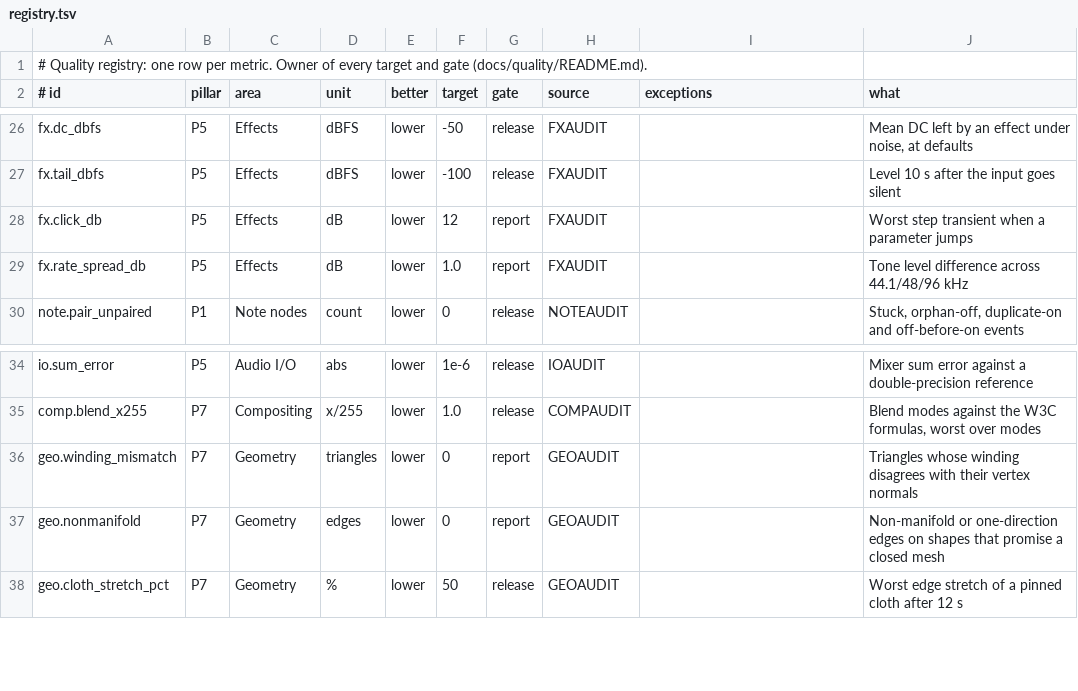
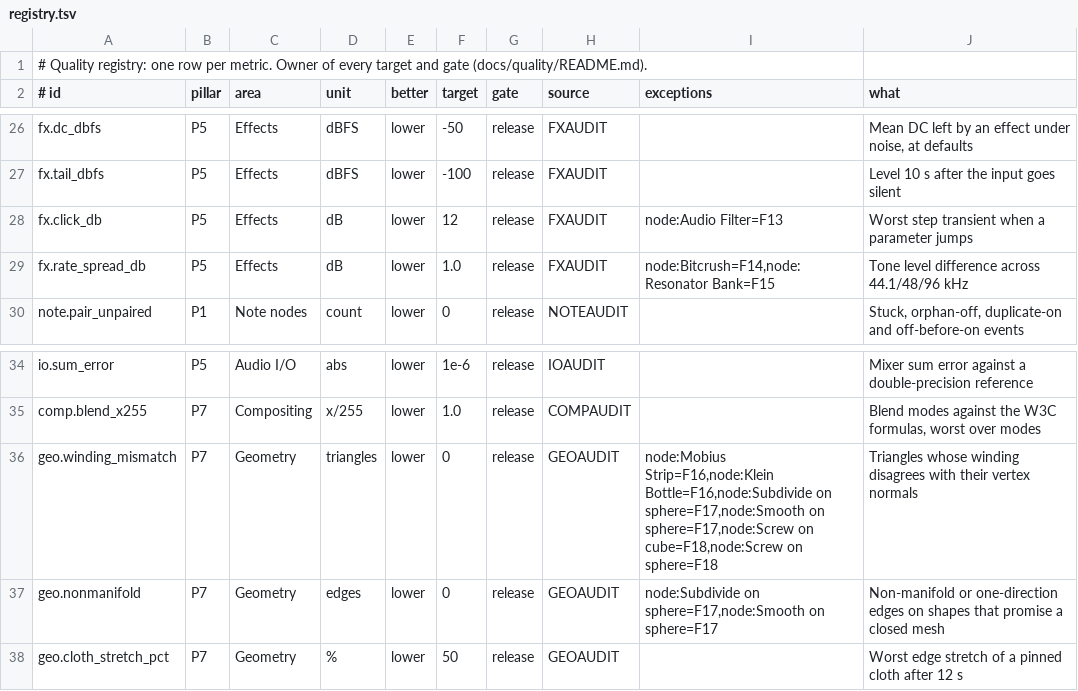
Before and after one commit to MechanicalBoy/Infinite, a TSV file: docs/quality/registry.tsv, drawn as a sheet; only a part is shown, gaps mark what is left out.

Commit message:
Solidify closes hard edges and rims (L10); fix Disc, pole, Pyramid and open-tube geometry; slew Chorus/Flanger delay; release-gate the geo and fx metrics

```diff
--- a/docs/quality/registry.tsv
+++ b/docs/quality/registry.tsv
@@ -27,4 +27,4 @@ fx.dc_dbfs	P5	Effects	dBFS	lower	-50	release	FXAUDIT		Mean DC left by an effect
 fx.tail_dbfs	P5	Effects	dBFS	lower	-100	release	FXAUDIT		Level 10 s after the input goes silent
-fx.click_db	P5	Effects	dB	lower	12	report	FXAUDIT		Worst step transient when a parameter jumps
-fx.rate_spread_db	P5	Effects	dB	lower	1.0	report	FXAUDIT		Tone level difference across 44.1/48/96 kHz
+fx.click_db	P5	Effects	dB	lower	12	release	FXAUDIT	node:Audio Filter=F13	Worst step transient when a parameter jumps
+fx.rate_spread_db	P5	Effects	dB	lower	1.0	release	FXAUDIT	node:Bitcrush=F14,node:Resonator Bank=F15	Tone level difference across 44.1/48/96 kHz
 note.pair_unpaired	P1	Note nodes	count	lower	0	release	NOTEAUDIT		Stuck, orphan-off, duplicate-on and off-before-on events
@@ -35,4 +35,4 @@ io.sum_error	P5	Audio I/O	abs	lower	1e-6	release	IOAUDIT		Mixer sum error agains
 comp.blend_x255	P7	Compositing	x/255	lower	1.0	release	COMPAUDIT		Blend modes against the W3C formulas, worst over modes
-geo.winding_mismatch	P7	Geometry	triangles	lower	0	report	GEOAUDIT		Triangles whose winding disagrees with their vertex normals
-geo.nonmanifold	P7	Geometry	edges	lower	0	report	GEOAUDIT		Non-manifold or one-direction edges on shapes that promise a closed mesh
+geo.winding_mismatch	P7	Geometry	triangles	lower	0	release	GEOAUDIT	node:Mobius Strip=F16,node:Klein Bottle=F16,node:Subdivide on sphere=F17,node:Smooth on sphere=F17,node:Screw on cube=F18,node:Screw on sphere=F18	Triangles whose winding disagrees with their vertex normals
+geo.nonmanifold	P7	Geometry	edges	lower	0	release	GEOAUDIT	node:Subdivide on sphere=F17,node:Smooth on sphere=F17	Non-manifold or one-direction edges on shapes that promise a closed mesh
 geo.cloth_stretch_pct	P7	Geometry	%	lower	50	release	GEOAUDIT		Worst edge stretch of a pinned cloth after 12 s
```
Also changed, not shown: 9 other files.
